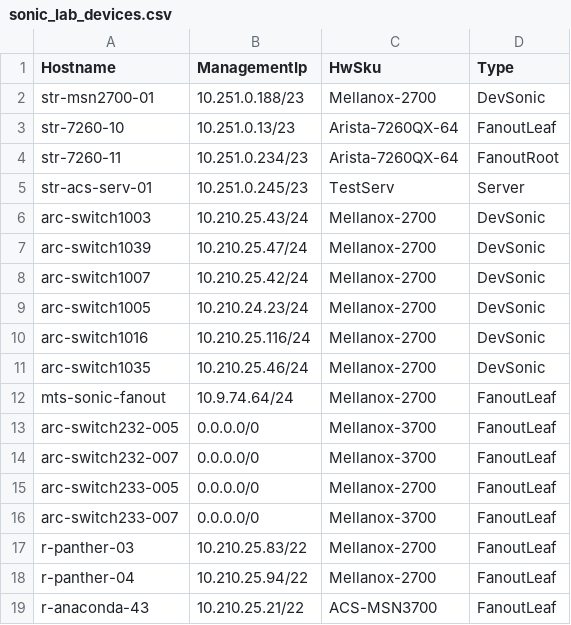
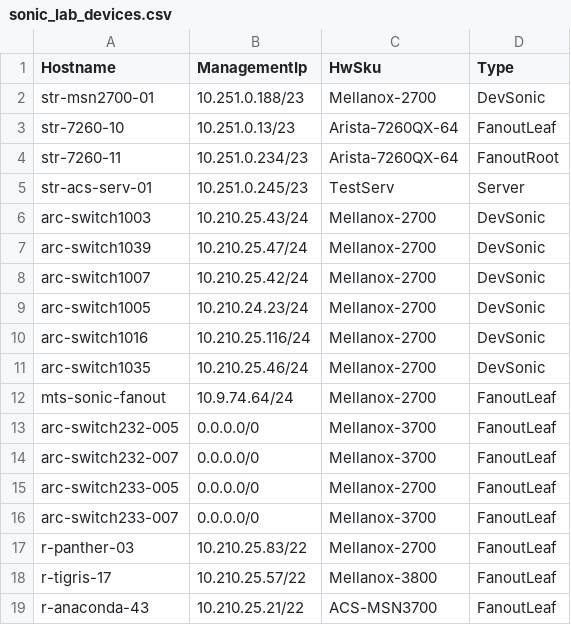
Before and after one commit to yvolynets-mlnx/sonic-mgmt, a CSV file: ansible/files/sonic_lab_devices.csv, drawn as a sheet.

```diff
--- a/ansible/files/sonic_lab_devices.csv
+++ b/ansible/files/sonic_lab_devices.csv
@@ -17,3 +17,3 @@ arc-switch233-007,0.0.0.0/0,Mellanox-3700,FanoutLeaf
 r-panther-03,10.210.25.83/22,Mellanox-2700,FanoutLeaf
-r-panther-04,10.210.25.94/22,Mellanox-2700,FanoutLeaf
+r-tigris-17,10.210.25.57/22,Mellanox-3800,FanoutLeaf
 r-anaconda-43,10.210.25.21/22,ACS-MSN3700,FanoutLeaf
```
Also changed, not shown: ansible/files/sonic_lab_links.csv, ansible/testbed.csv, 7 other files.
